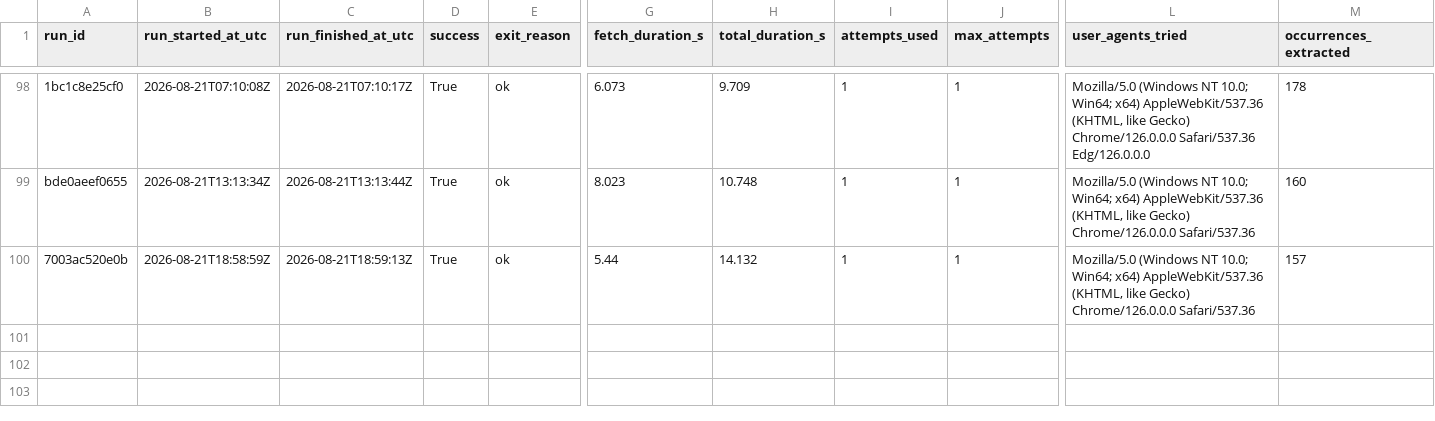
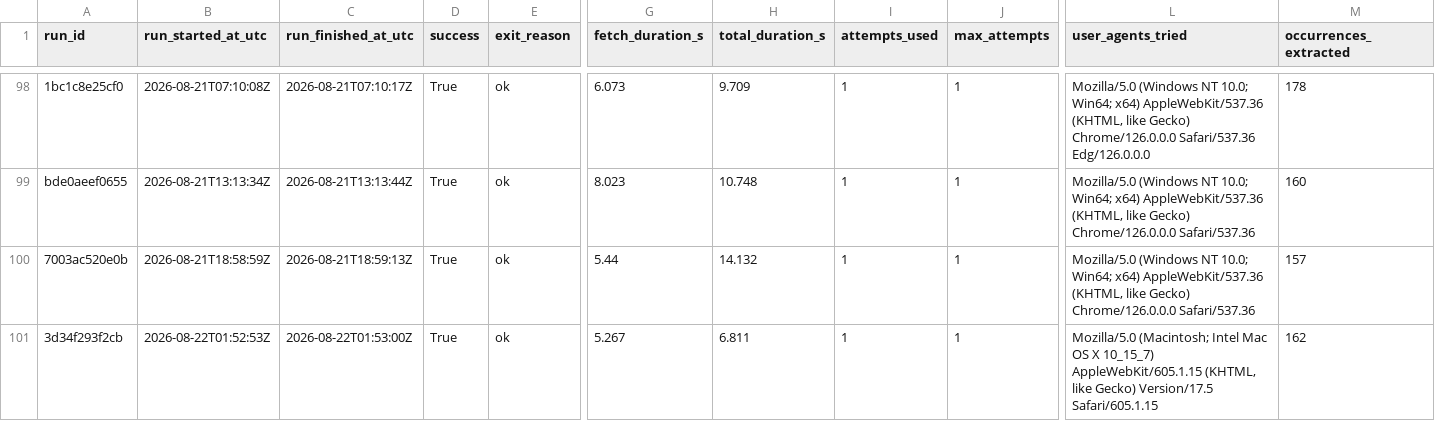
Before and after one commit to ajtga/fire-incidents, a CSV file: data/scraper_run_log.csv, drawn as a sheet; only a part is shown, gaps mark what is left out; rows hold the shown columns only; the diff names each change by its address in the sheet, - before the commit and + after, or states it on an @@ line.

```diff
--- a/data/scraper_run_log.csv
+++ b/data/scraper_run_log.csv
+row 101: 3d34f293f2cb | 2026-08-22T01:52:53Z | 2026-08-22T01:53:00Z | True | ok | 5.267 | 6.811 | 1 | 1 | Mozilla/5.0 (Macintosh; Intel Mac OS X 10_15_7) AppleWebKit/605.1.15 (KHTML, like Gecko) Version/17.5 Safari/605.1.15 | 162
```
